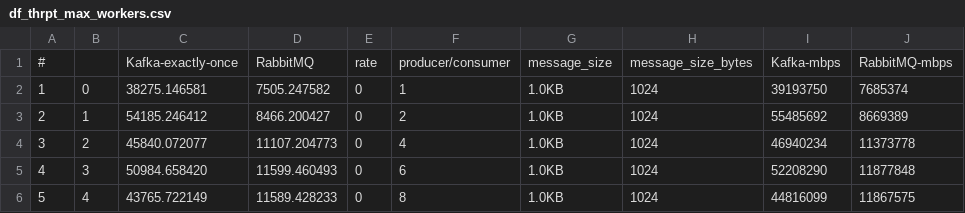
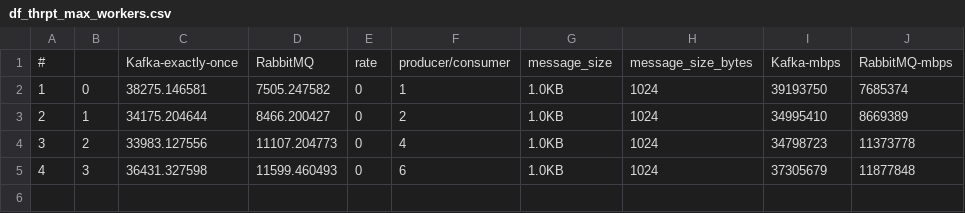
Before and after one commit to Camjo-AB/degree-benchmark, a CSV file: create_workloads_and_graph_results/result/df_thrpt_max_workers.csv, drawn as a sheet.

```diff
--- a/create_workloads_and_graph_results/result/df_thrpt_max_workers.csv
+++ b/create_workloads_and_graph_results/result/df_thrpt_max_workers.csv
@@ -2,5 +2,4 @@
 1,0,38275.146581,7505.247582,0,1,1.0KB,1024,39193750,7685374
-2,1,54185.246412,8466.200427,0,2,1.0KB,1024,55485692,8669389
-3,2,45840.072077,11107.204773,0,4,1.0KB,1024,46940234,11373778
-4,3,50984.658420,11599.460493,0,6,1.0KB,1024,52208290,11877848
-5,4,43765.722149,11589.428233,0,8,1.0KB,1024,44816099,11867575
+2,1,34175.204644,8466.200427,0,2,1.0KB,1024,34995410,8669389
+3,2,33983.127556,11107.204773,0,4,1.0KB,1024,34798723,11373778
+4,3,36431.327598,11599.460493,0,6,1.0KB,1024,37305679,11877848
```
Also changed, not shown: 19 other files.
